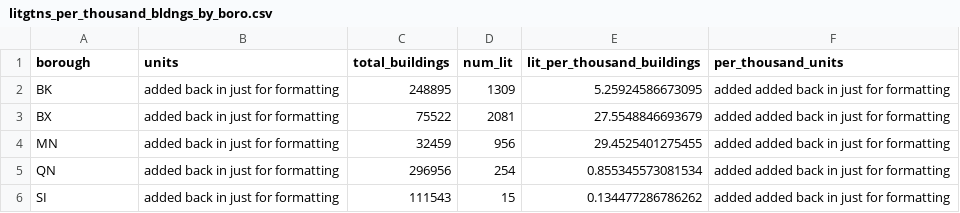
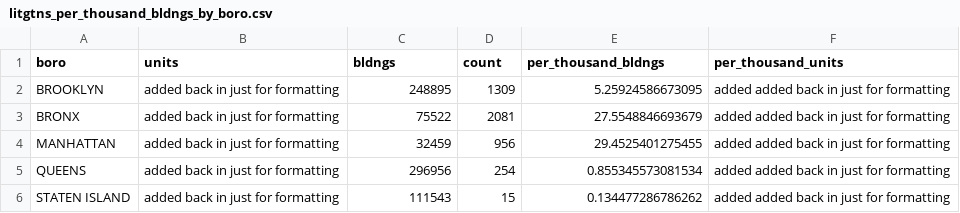
Before and after one commit to NewYorkCityCouncil/lead_hearing, a CSV file: data/output/litgtns_per_thousand_bldngs_by_boro.csv, drawn as a sheet.

```diff
--- a/data/output/litgtns_per_thousand_bldngs_by_boro.csv
+++ b/data/output/litgtns_per_thousand_bldngs_by_boro.csv
@@ -1,6 +1,6 @@
-"borough","units","total_buildings","num_lit","lit_per_thousand_buildings","per_thousand_units"
-"BK","added back in just for formatting",248895,1309,5.25924586673095,"added added back in just for formatting"
-"BX","added back in just for formatting",75522,2081,27.5548846693679,"added added back in just for formatting"
-"MN","added back in just for formatting",32459,956,29.4525401275455,"added added back in just for formatting"
-"QN","added back in just for formatting",296956,254,0.855345573081534,"added added back in just for formatting"
-"SI","added back in just for formatting",111543,15,0.134477286786262,"added added back in just for formatting"
+"boro","units","bldngs","count","per_thousand_bldngs","per_thousand_units"
+"BROOKLYN","added back in just for formatting",248895,1309,5.25924586673095,"added added back in just for formatting"
+"BRONX","added back in just for formatting",75522,2081,27.5548846693679,"added added back in just for formatting"
+"MANHATTAN","added back in just for formatting",32459,956,29.4525401275455,"added added back in just for formatting"
+"QUEENS","added back in just for formatting",296956,254,0.855345573081534,"added added back in just for formatting"
+"STATEN ISLAND","added back in just for formatting",111543,15,0.134477286786262,"added added back in just for formatting"
```
Also changed, not shown: 1 other file.
